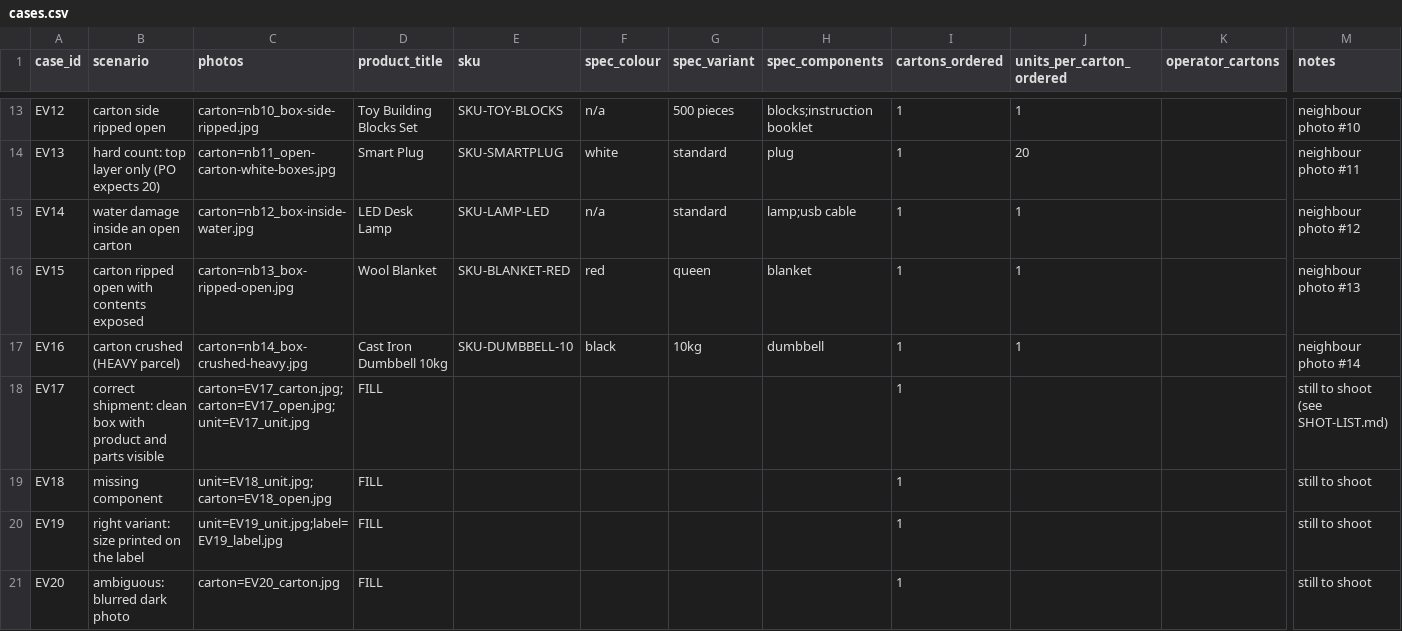
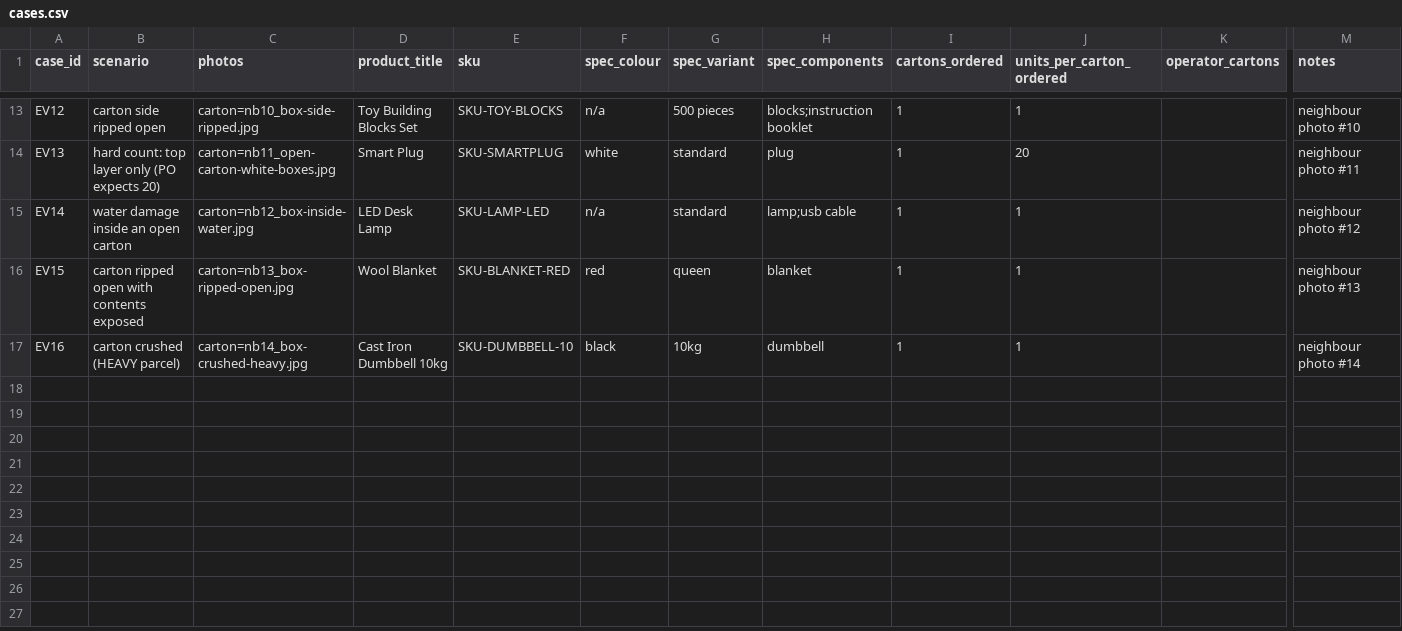
Before and after one commit to Bhargav200/cube26-rcv-0263-https-github.com-bhargav200, a CSV file: submissions/Bhargav200/eval/cases.csv, drawn as a sheet; only a part is shown, gaps mark what is left out; rows hold the shown columns only; the diff names each change by its address in the sheet, - before the commit and + after, or states it on an @@ line.

Commit message:
Drop the unshot optional eval cases EV17-EV20 and note what the eval does not cover

```diff
--- a/submissions/Bhargav200/eval/cases.csv
+++ b/submissions/Bhargav200/eval/cases.csv
-row 18: EV17 | correct shipment: clean box with product and parts visible | carton=EV17_carton.jpg;carton=EV17_open.jpg;unit=EV17_unit.jpg | FILL |  |  |  |  | 1 |  |  | still to shoot (see SHOT-LIST.md)
-row 19: EV18 | missing component | unit=EV18_unit.jpg;carton=EV18_open.jpg | FILL |  |  |  |  | 1 |  |  | still to shoot
-row 20: EV19 | right variant: size printed on the label | unit=EV19_unit.jpg;label=EV19_label.jpg | FILL |  |  |  |  | 1 |  |  | still to shoot
-row 21: EV20 | ambiguous: blurred dark photo | carton=EV20_carton.jpg | FILL |  |  |  |  | 1 |  |  | still to shoot
```
Also changed, not shown: submissions/Bhargav200/eval/labels_a.csv, submissions/Bhargav200/eval/labels_b.template.csv, 5 other files.
